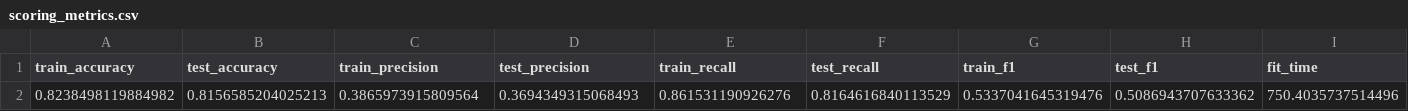
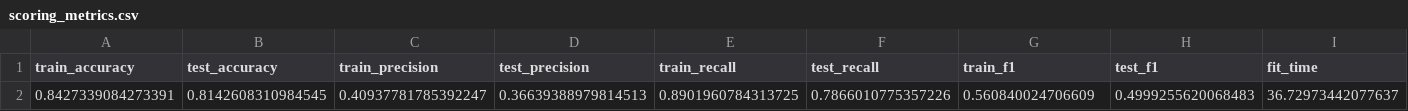
Before and after one commit to UBC-MDS/dsci_522_group_8_bank_marketing_project, a CSV file: results/metrics/scoring_metrics.csv, drawn as a sheet; only a part is shown; removed rows and columns are numbered as before the commit, all else as after; rows hold the shown columns only; the diff names each change by its address in the sheet, - before the commit and + after, or states it on an @@ line.

```diff
--- a/results/metrics/scoring_metrics.csv
+++ b/results/metrics/scoring_metrics.csv
-row 2: 0.8238498119884982 | 0.8156585204025213 | 0.3865973915809564 | 0.3694349315068493 | 0.861531190926276 | 0.8164616840113529 | 0.5337041645319476 | 0.5086943707633362 | 750.4035737514496
+row 2: 0.8427339084273391 | 0.8142608310984545 | 0.40937781785392247 | 0.36639388979814513 | 0.8901960784313725 | 0.7866010775357226 | 0.560840024706609 | 0.4999255620068483 | 36.72973442077637
```
Also changed, not shown: results/metrics/model_selection_scores.csv, 18 other files.
